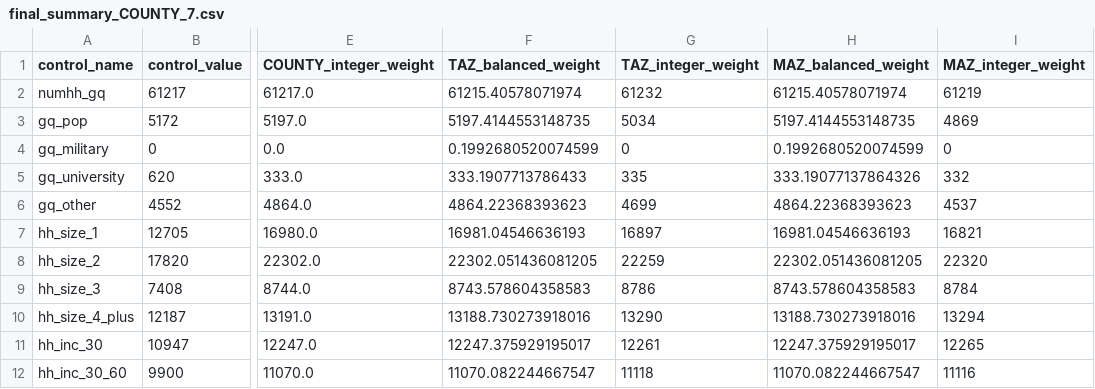
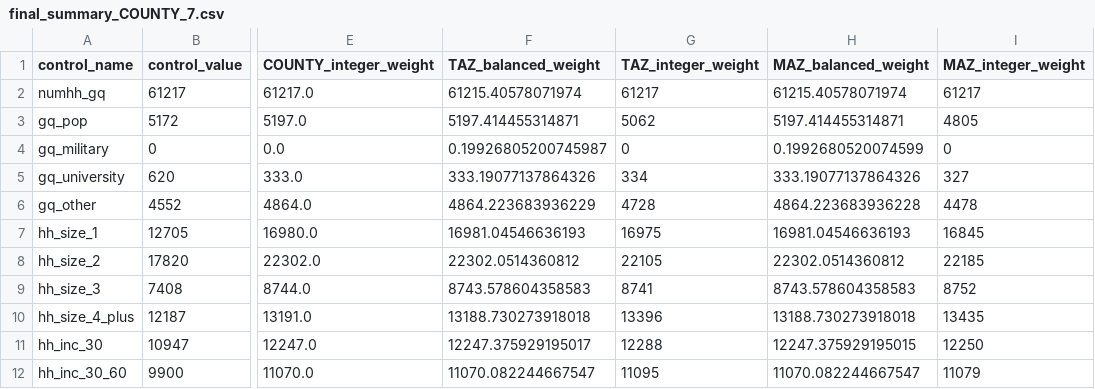
Before and after one commit to BayAreaMetro/populationsim, a CSV file: bay_area/output_2023/populationsim_working_dir/output/final_summary_COUNTY_7.csv, drawn as a sheet; only a part is shown, gaps mark what is left out; the diff covers the shown part only; the diff names each change by its address in the sheet, - before the commit and + after, or states it on an @@ line.

```diff
--- a/bay_area/output_2023/populationsim_working_dir/output/final_summary_COUNTY_7.csv
+++ b/bay_area/output_2023/populationsim_working_dir/output/final_summary_COUNTY_7.csv
-G2 (TAZ_integer_weight): 61232
+G2 (TAZ_integer_weight): 61217
-I2 (MAZ_integer_weight): 61219
+I2 (MAZ_integer_weight): 61217
-F3 (TAZ_balanced_weight): 5197.4144553148735
+F3 (TAZ_balanced_weight): 5197.414455314871
-G3 (TAZ_integer_weight): 5034
+G3 (TAZ_integer_weight): 5062
-H3 (MAZ_balanced_weight): 5197.4144553148735
+H3 (MAZ_balanced_weight): 5197.414455314871
-I3 (MAZ_integer_weight): 4869
+I3 (MAZ_integer_weight): 4805
-F4 (TAZ_balanced_weight): 0.1992680520074599
+F4 (TAZ_balanced_weight): 0.19926805200745987
-F5 (TAZ_balanced_weight): 333.1907713786433
+F5 (TAZ_balanced_weight): 333.19077137864326
-G5 (TAZ_integer_weight): 335
+G5 (TAZ_integer_weight): 334
-I5 (MAZ_integer_weight): 332
+I5 (MAZ_integer_weight): 327
-F6 (TAZ_balanced_weight): 4864.22368393623
+F6 (TAZ_balanced_weight): 4864.223683936229
-G6 (TAZ_integer_weight): 4699
+G6 (TAZ_integer_weight): 4728
-H6 (MAZ_balanced_weight): 4864.22368393623
+H6 (MAZ_balanced_weight): 4864.223683936228
-I6 (MAZ_integer_weight): 4537
+I6 (MAZ_integer_weight): 4478
-G7 (TAZ_integer_weight): 16897
+G7 (TAZ_integer_weight): 16975
-I7 (MAZ_integer_weight): 16821
+I7 (MAZ_integer_weight): 16845
-F8 (TAZ_balanced_weight): 22302.051436081205
+F8 (TAZ_balanced_weight): 22302.0514360812
-G8 (TAZ_integer_weight): 22259
+G8 (TAZ_integer_weight): 22105
-H8 (MAZ_balanced_weight): 22302.051436081205
+H8 (MAZ_balanced_weight): 22302.0514360812
-I8 (MAZ_integer_weight): 22320
+I8 (MAZ_integer_weight): 22185
-G9 (TAZ_integer_weight): 8786
+G9 (TAZ_integer_weight): 8741
-I9 (MAZ_integer_weight): 8784
+I9 (MAZ_integer_weight): 8752
-F10 (TAZ_balanced_weight): 13188.730273918016
+F10 (TAZ_balanced_weight): 13188.730273918018
-G10 (TAZ_integer_weight): 13290
+G10 (TAZ_integer_weight): 13396
-H10 (MAZ_balanced_weight): 13188.730273918016
+H10 (MAZ_balanced_weight): 13188.730273918018
-I10 (MAZ_integer_weight): 13294
+I10 (MAZ_integer_weight): 13435
-G11 (TAZ_integer_weight): 12261
+G11 (TAZ_integer_weight): 12288
-H11 (MAZ_balanced_weight): 12247.375929195017
+H11 (MAZ_balanced_weight): 12247.375929195015
-I11 (MAZ_integer_weight): 12265
+I11 (MAZ_integer_weight): 12250
-G12 (TAZ_integer_weight): 11118
+G12 (TAZ_integer_weight): 11095
-I12 (MAZ_integer_weight): 11116
+I12 (MAZ_integer_weight): 11079
```
Also changed, not shown: 50 edited cells elsewhere in this file, bay_area/output_2023/populationsim_working_dir/output/final_summary_COUNTY_1.csv, bay_area/output_2023/populationsim_working_dir/output/final_summary_COUNTY_2.csv, 26 other files.
